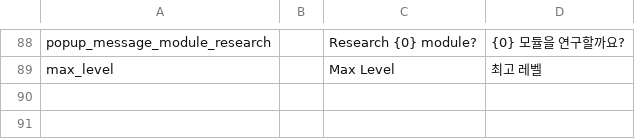
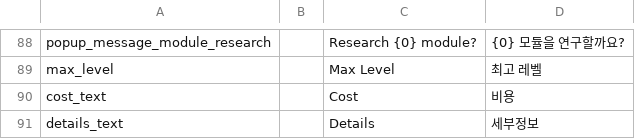
Before and after one commit to gsyan/thefirst_client_unity, a CSV file: Assets/Resources/Localization/csv/UI.csv, drawn as a sheet; only a part is shown, gaps mark what is left out.

```diff
--- a/Assets/Resources/Localization/csv/UI.csv
+++ b/Assets/Resources/Localization/csv/UI.csv
@@ -89 +89,3 @@ popup_message_module_research,,Research {0} module?,{0} 모듈을 연구할까
 max_level,,Max Level,최고 레벨
+cost_text,,Cost,비용
+details_text,,Details,세부정보
```
Also changed, not shown: 20 other files.
